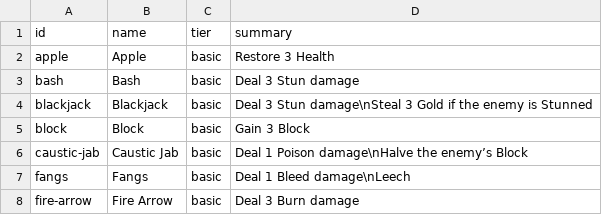
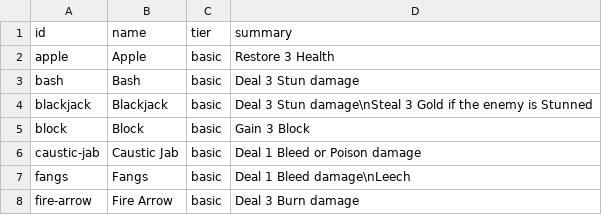
Before and after one commit to Talyen/Trinket, a TSV file: Packages/TrinketContent/Sources/TrinketContent/Generated/AbilityInventory.generated.tsv, drawn as a sheet; only a part is shown.

Commit message:
Change Caustic Jab to random Bleed or Poison

```diff
--- a/Packages/TrinketContent/Sources/TrinketContent/Generated/AbilityInventory.generated.tsv
+++ b/Packages/TrinketContent/Sources/TrinketContent/Generated/AbilityInventory.generated.tsv
@@ -5,3 +5,3 @@ blackjack	Blackjack	basic	Deal 3 Stun damage\nSteal 3 Gold if the enemy is Stunn
 block	Block	basic	Gain 3 Block
-caustic-jab	Caustic Jab	basic	Deal 1 Poison damage\nHalve the enemy’s Block
+caustic-jab	Caustic Jab	basic	Deal 1 Bleed or Poison damage
 fangs	Fangs	basic	Deal 1 Bleed damage\nLeech
```
Also changed, not shown: 9 other files.
